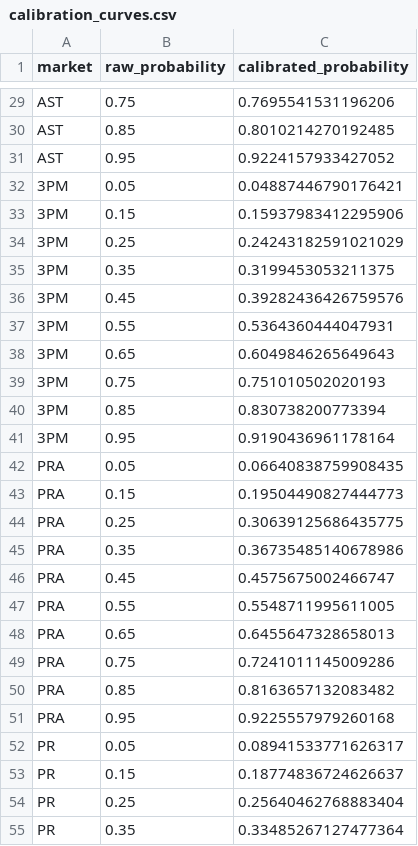
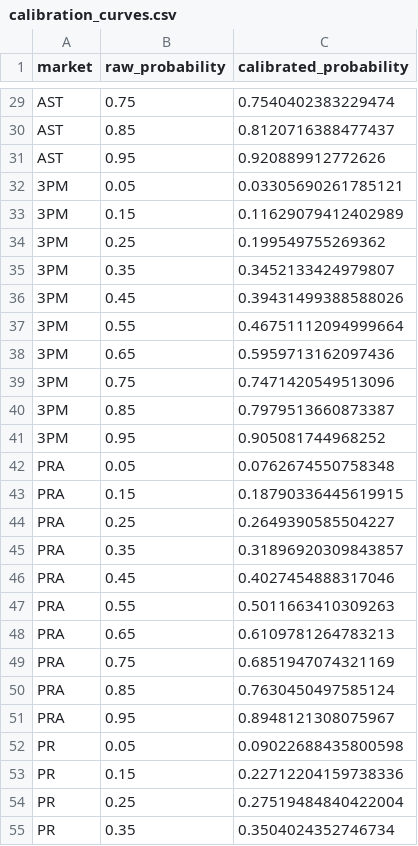
Before and after one commit to jacobzlewis276/nba-v4-data-updater, a CSV file: data/calibration_curves.csv, drawn as a sheet; only a part is shown, gaps mark what is left out; the diff covers the shown part only; the diff names each change by its address in the sheet, - before the commit and + after, or states it on an @@ line.

```diff
--- a/data/calibration_curves.csv
+++ b/data/calibration_curves.csv
-C29 (calibrated_probability): 0.7695541531196206
+C29 (calibrated_probability): 0.7540402383229474
-C30 (calibrated_probability): 0.8010214270192485
+C30 (calibrated_probability): 0.8120716388477437
-C31 (calibrated_probability): 0.9224157933427052
+C31 (calibrated_probability): 0.920889912772626
-C32 (calibrated_probability): 0.04887446790176421
+C32 (calibrated_probability): 0.03305690261785121
-C33 (calibrated_probability): 0.15937983412295906
+C33 (calibrated_probability): 0.11629079412402989
-C34 (calibrated_probability): 0.24243182591021029
+C34 (calibrated_probability): 0.199549755269362
-C35 (calibrated_probability): 0.3199453053211375
+C35 (calibrated_probability): 0.3452133424979807
-C36 (calibrated_probability): 0.39282436426759576
+C36 (calibrated_probability): 0.39431499388588026
-C37 (calibrated_probability): 0.5364360444047931
+C37 (calibrated_probability): 0.46751112094999664
-C38 (calibrated_probability): 0.6049846265649643
+C38 (calibrated_probability): 0.5959713162097436
-C39 (calibrated_probability): 0.751010502020193
+C39 (calibrated_probability): 0.7471420549513096
-C40 (calibrated_probability): 0.830738200773394
+C40 (calibrated_probability): 0.7979513660873387
-C41 (calibrated_probability): 0.9190436961178164
+C41 (calibrated_probability): 0.905081744968252
-C42 (calibrated_probability): 0.06640838759908435
+C42 (calibrated_probability): 0.0762674550758348
-C43 (calibrated_probability): 0.19504490827444773
+C43 (calibrated_probability): 0.18790336445619915
-C44 (calibrated_probability): 0.30639125686435775
+C44 (calibrated_probability): 0.2649390585504227
-C45 (calibrated_probability): 0.36735485140678986
+C45 (calibrated_probability): 0.31896920309843857
-C46 (calibrated_probability): 0.4575675002466747
+C46 (calibrated_probability): 0.4027454888317046
-C47 (calibrated_probability): 0.5548711995611005
+C47 (calibrated_probability): 0.5011663410309263
-C48 (calibrated_probability): 0.6455647328658013
+C48 (calibrated_probability): 0.6109781264783213
-C49 (calibrated_probability): 0.7241011145009286
+C49 (calibrated_probability): 0.6851947074321169
-C50 (calibrated_probability): 0.8163657132083482
+C50 (calibrated_probability): 0.7630450497585124
-C51 (calibrated_probability): 0.9225557979260168
+C51 (calibrated_probability): 0.8948121308075967
-C52 (calibrated_probability): 0.08941533771626317
+C52 (calibrated_probability): 0.09022688435800598
-C53 (calibrated_probability): 0.18774836724626637
+C53 (calibrated_probability): 0.22712204159738336
-C54 (calibrated_probability): 0.25640462768883404
+C54 (calibrated_probability): 0.27519484840422004
-C55 (calibrated_probability): 0.33485267127477364
+C55 (calibrated_probability): 0.3504024352746734
```
Also changed, not shown: 53 edited cells elsewhere in this file, data/calibration_report.csv, data/walkforward_curves.csv, 3 other files.
